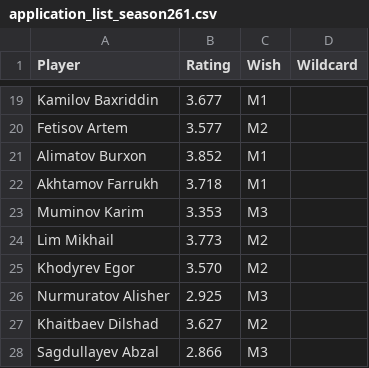
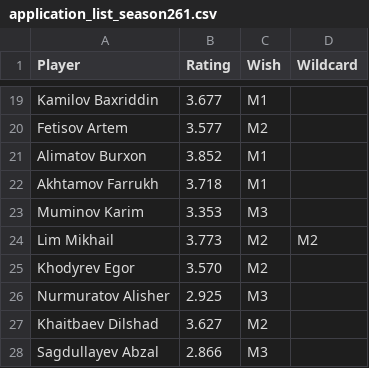
Before and after one commit to gozik/masters-league, a CSV file: data/application_list_season261.csv, drawn as a sheet; only a part is shown, gaps mark what is left out; the diff covers the shown part only.

```diff
--- a/data/application_list_season261.csv
+++ b/data/application_list_season261.csv
@@ -23,3 +23,3 @@ Akhtamov Farrukh,3.718,M1,
 Muminov Karim,3.353,M3,
-Lim Mikhail,3.773,M2,
+Lim Mikhail,3.773,M2,M2
 Khodyrev Egor,3.570,M2,
```
Also changed, not shown: 4 added rows, 1 removed row and 4 edited cells elsewhere in this file, 3 other files.
